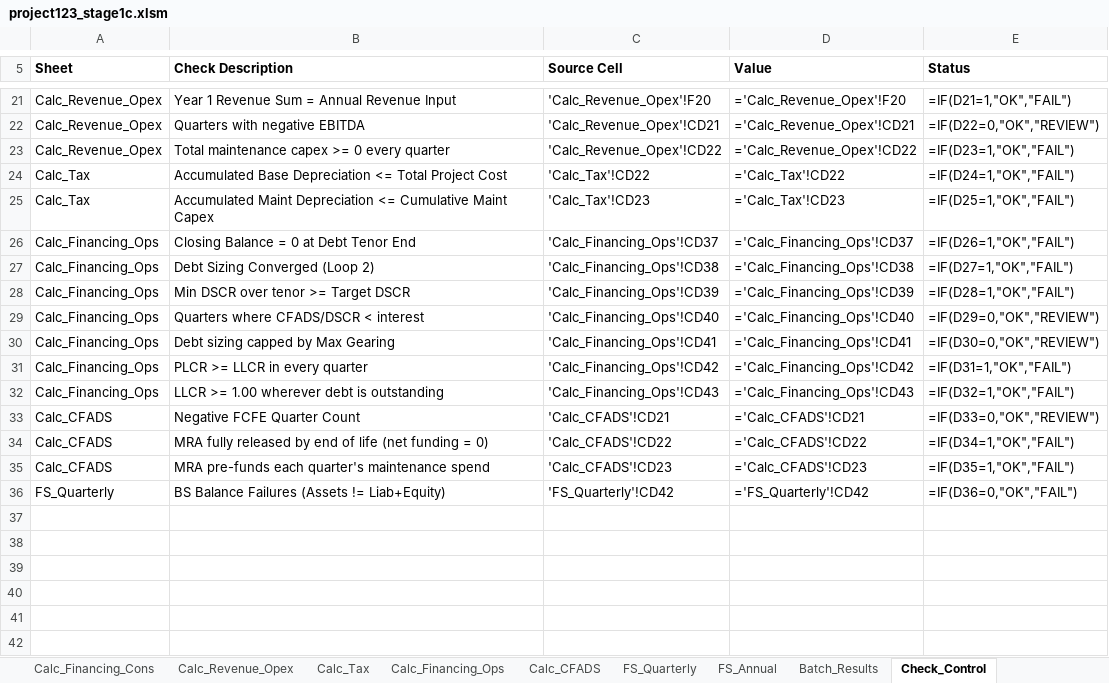
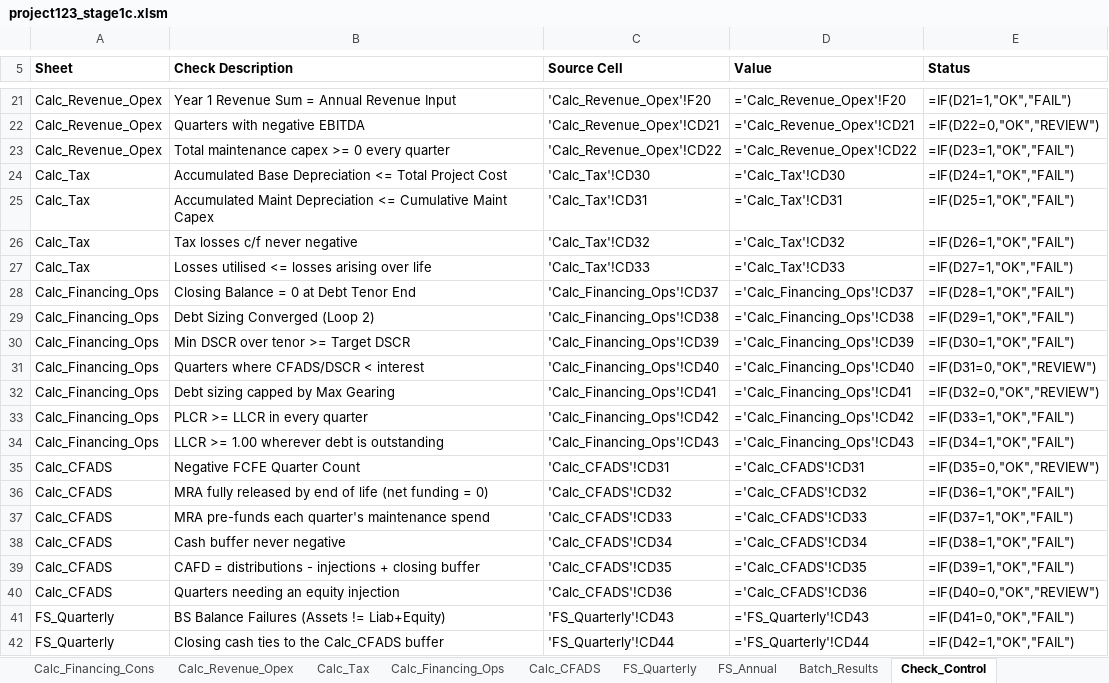
Before and after one commit to mirzilan/Work, an Excel workbook: projects/Project-123/output/project123_stage1c.xlsm, sheet Check_Control, drawn as a sheet; only a part is shown, gaps mark what is left out; values as stored, in another font and other column widths than the file's, no borders; formulas without a stored value are shown as written; addresses are those after the commit; the diff covers the shown part only; the diff names each change by its address in the sheet, - before the commit and + after, or states it on an @@ line.

```diff
--- a/projects/Project-123/output/project123_stage1c.xlsm (sheet Check_Control)
+++ b/projects/Project-123/output/project123_stage1c.xlsm (sheet Check_Control)
-C24 (Source Cell): 'Calc_Tax'!CD22
+C24 (Source Cell): 'Calc_Tax'!CD30
-D24 (Value): ='Calc_Tax'!CD22
+D24 (Value): ='Calc_Tax'!CD30
-C25 (Source Cell): 'Calc_Tax'!CD23
+C25 (Source Cell): 'Calc_Tax'!CD31
-D25 (Value): ='Calc_Tax'!CD23
+D25 (Value): ='Calc_Tax'!CD31
+row 26: Calc_Tax | Tax losses c/f never negative | 'Calc_Tax'!CD32 | ='Calc_Tax'!CD32 | =IF(D26=1,"OK","FAIL")
+row 27: Calc_Tax | Losses utilised <= losses arising over life | 'Calc_Tax'!CD33 | ='Calc_Tax'!CD33 | =IF(D27=1,"OK","FAIL")
-E28 (Status): =IF(D26=1,"OK","FAIL")
+E28 (Status): =IF(D28=1,"OK","FAIL")
-E29 (Status): =IF(D27=1,"OK","FAIL")
+E29 (Status): =IF(D29=1,"OK","FAIL")
-E30 (Status): =IF(D28=1,"OK","FAIL")
+E30 (Status): =IF(D30=1,"OK","FAIL")
-E31 (Status): =IF(D29=0,"OK","REVIEW")
+E31 (Status): =IF(D31=0,"OK","REVIEW")
-E32 (Status): =IF(D30=0,"OK","REVIEW")
+E32 (Status): =IF(D32=0,"OK","REVIEW")
-E33 (Status): =IF(D31=1,"OK","FAIL")
+E33 (Status): =IF(D33=1,"OK","FAIL")
-E34 (Status): =IF(D32=1,"OK","FAIL")
+E34 (Status): =IF(D34=1,"OK","FAIL")
-C35 (Source Cell): 'Calc_CFADS'!CD21
+C35 (Source Cell): 'Calc_CFADS'!CD31
-D35 (Value): ='Calc_CFADS'!CD21
+D35 (Value): ='Calc_CFADS'!CD31
-E35 (Status): =IF(D33=0,"OK","REVIEW")
+E35 (Status): =IF(D35=0,"OK","REVIEW")
-C36 (Source Cell): 'Calc_CFADS'!CD22
+C36 (Source Cell): 'Calc_CFADS'!CD32
-D36 (Value): ='Calc_CFADS'!CD22
+D36 (Value): ='Calc_CFADS'!CD32
-E36 (Status): =IF(D34=1,"OK","FAIL")
+E36 (Status): =IF(D36=1,"OK","FAIL")
-C37 (Source Cell): 'Calc_CFADS'!CD23
+C37 (Source Cell): 'Calc_CFADS'!CD33
-D37 (Value): ='Calc_CFADS'!CD23
+D37 (Value): ='Calc_CFADS'!CD33
-E37 (Status): =IF(D35=1,"OK","FAIL")
+E37 (Status): =IF(D37=1,"OK","FAIL")
+row 38: Calc_CFADS | Cash buffer never negative | 'Calc_CFADS'!CD34 | ='Calc_CFADS'!CD34 | =IF(D38=1,"OK","FAIL")
+row 39: Calc_CFADS | CAFD = distributions - injections + closing buffer | 'Calc_CFADS'!CD35 | ='Calc_CFADS'!CD35 | =IF(D39=1,"OK","FAIL")
+row 40: Calc_CFADS | Quarters needing an equity injection | 'Calc_CFADS'!CD36 | ='Calc_CFADS'!CD36 | =IF(D40=0,"OK","REVIEW")
-C41 (Source Cell): 'FS_Quarterly'!CD42
+C41 (Source Cell): 'FS_Quarterly'!CD43
-D41 (Value): ='FS_Quarterly'!CD42
+D41 (Value): ='FS_Quarterly'!CD43
-E41 (Status): =IF(D36=0,"OK","FAIL")
+E41 (Status): =IF(D41=0,"OK","FAIL")
+row 42: FS_Quarterly | Closing cash ties to the Calc_CFADS buffer | 'FS_Quarterly'!CD44 | ='FS_Quarterly'!CD44 | =IF(D42=1,"OK","FAIL")
```
Also changed, not shown: 4 edited cells elsewhere in this sheet, sheet FS_Quarterly, sheet Calc_Tax, sheet Calc_CFADS, sheet FS_Annual, sheet Cover, sheet Calc_Financing_Cons, 2 more sheets.
